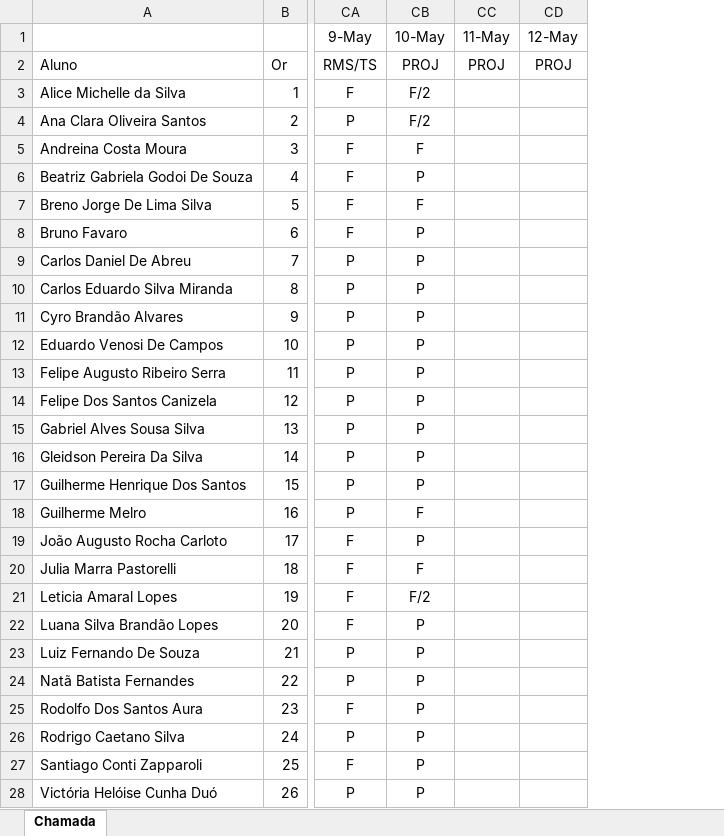
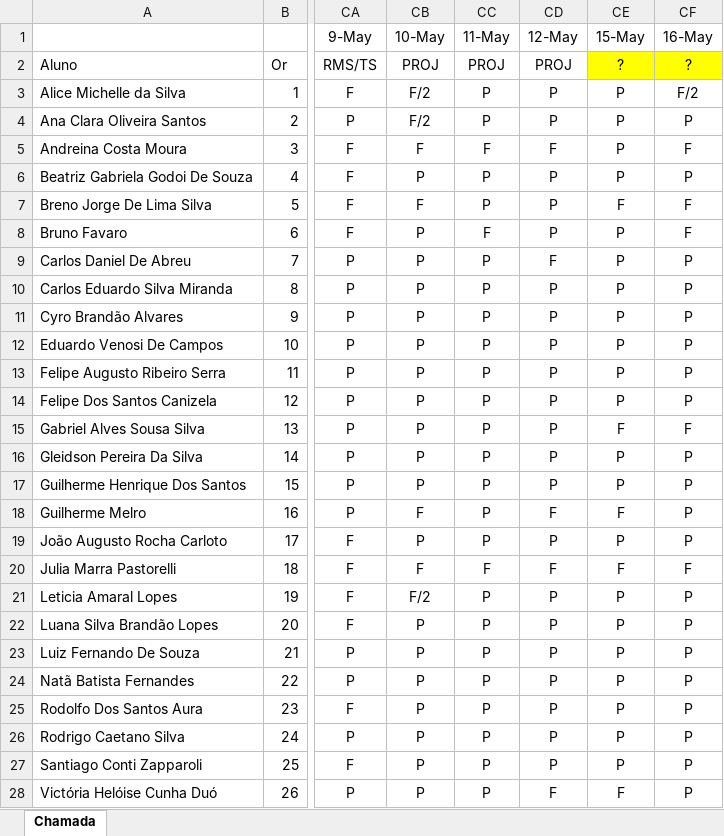
Before and after one commit to Kcioban/DSFork, an Excel workbook: 3des/frequencia.xlsx, sheet Chamada, drawn as a sheet; only a part is shown, gaps mark what is left out; values as stored, in another font and other column widths than the file's, no borders; conditional formats not drawn; the diff covers the shown part only; the diff names each change by its address in the sheet, - before the commit and + after, or states it on an @@ line.

Commit message:
chamada

```diff
--- a/3des/frequencia.xlsx (sheet Chamada)
+++ b/3des/frequencia.xlsx (sheet Chamada)
+column CE (15-May), rows 2-28: ? | P | P | P | P | F | P | P | P | P | P | P | P | F | P | P | F | P | F | P | P | P | P | P | P | P | F
+column CF (16-May), rows 2-28: ? | F/2 | P | F | P | F | F | P | P | P | P | P | P | F | P | P | P | P | F | P | P | P | P | P | P | P | P
-CC3:CC4 (11-May): (empty)
+CC3:CC4 (11-May): P
-CD3:CD4 (12-May): (empty)
+CD3:CD4 (12-May): P
-CC5 (11-May): (empty)
+CC5 (11-May): F
-CD5 (12-May): (empty)
+CD5 (12-May): F
-CC6:CC7 (11-May): (empty)
+CC6:CC7 (11-May): P
-CD6:CD8 (12-May): (empty)
+CD6:CD8 (12-May): P
-CC8 (11-May): (empty)
+CC8 (11-May): F
-CC9:CC19 (11-May): (empty)
+CC9:CC19 (11-May): P
-CD9 (12-May): (empty)
+CD9 (12-May): F
-CD10:CD17 (12-May): (empty)
+CD10:CD17 (12-May): P
-CD18 (12-May): (empty)
+CD18 (12-May): F
-CD19 (12-May): (empty)
+CD19 (12-May): P
-CC20 (11-May): (empty)
+CC20 (11-May): F
-CD20 (12-May): (empty)
+CD20 (12-May): F
-CC21:CC28 (11-May): (empty)
+CC21:CC28 (11-May): P
-CD21:CD27 (12-May): (empty)
+CD21:CD27 (12-May): P
-CD28 (12-May): (empty)
+CD28 (12-May): F
```
Also changed, not shown: 2 edited cells elsewhere in this sheet.
